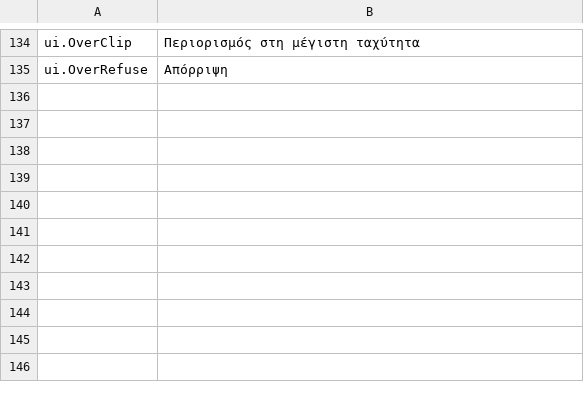
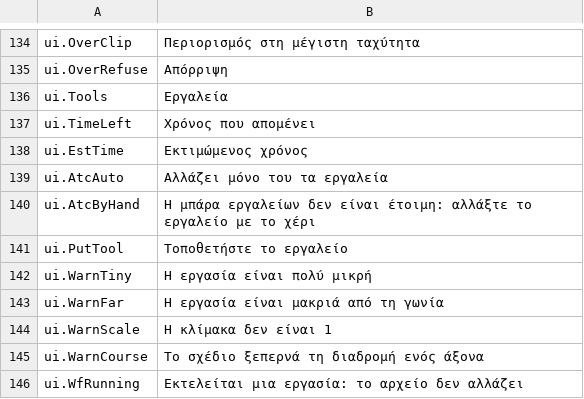
Before and after one commit to JuanenRac/EH3D-NODE-BUNGARD-HMI, a TSV file: locales/el.tsv, drawn as a sheet; only a part is shown, gaps mark what is left out.

```diff
--- a/locales/el.tsv
+++ b/locales/el.tsv
@@ -135 +135,12 @@ ui.OverClip	Περιορισμός στη μέγιστη ταχύτητα
 ui.OverRefuse	Απόρριψη
+ui.Tools	Εργαλεία
+ui.TimeLeft	Χρόνος που απομένει
+ui.EstTime	Εκτιμώμενος χρόνος
+ui.AtcAuto	Αλλάζει μόνο του τα εργαλεία
+ui.AtcByHand	Η μπάρα εργαλείων δεν είναι έτοιμη: αλλάξτε το εργαλείο με το χέρι
+ui.PutTool	Τοποθετήστε το εργαλείο
+ui.WarnTiny	Η εργασία είναι πολύ μικρή
+ui.WarnFar	Η εργασία είναι μακριά από τη γωνία
+ui.WarnScale	Η κλίμακα δεν είναι 1
+ui.WarnCourse	Το σχέδιο ξεπερνά τη διαδρομή ενός άξονα
+ui.WfRunning	Εκτελείται μια εργασία: το αρχείο δεν αλλάζει
```
Also changed, not shown: locales/bg.tsv, locales/nl.tsv, 31 other files.
